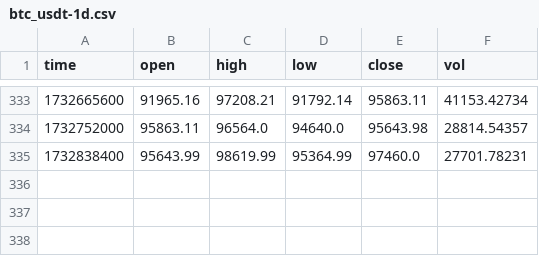
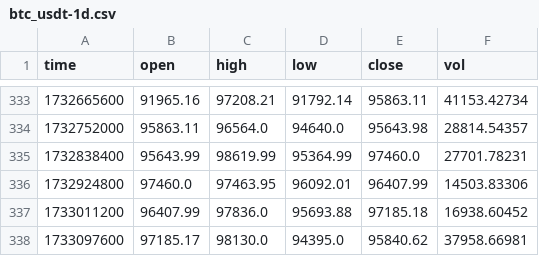
Before and after one commit to TrustAgentPlatform/GenTrade, a CSV file: src/cache/Binance/btc_usdt-1d.csv, drawn as a sheet; only a part is shown, gaps mark what is left out.

```diff
--- a/src/cache/Binance/btc_usdt-1d.csv
+++ b/src/cache/Binance/btc_usdt-1d.csv
@@ -335 +335,4 @@ time,open,high,low,close,vol
 1732838400,95643.99,98619.99,95364.99,97460.0,27701.78231
+1732924800,97460.0,97463.95,96092.01,96407.99,14503.83306
+1733011200,96407.99,97836.0,95693.88,97185.18,16938.60452
+1733097600,97185.17,98130.0,94395.0,95840.62,37958.66981
```
Also changed, not shown: src/cache/Binance/btc_usdt-4h.csv, src/cache/Binance/eth_usdt-1M.csv, 12 other files.
